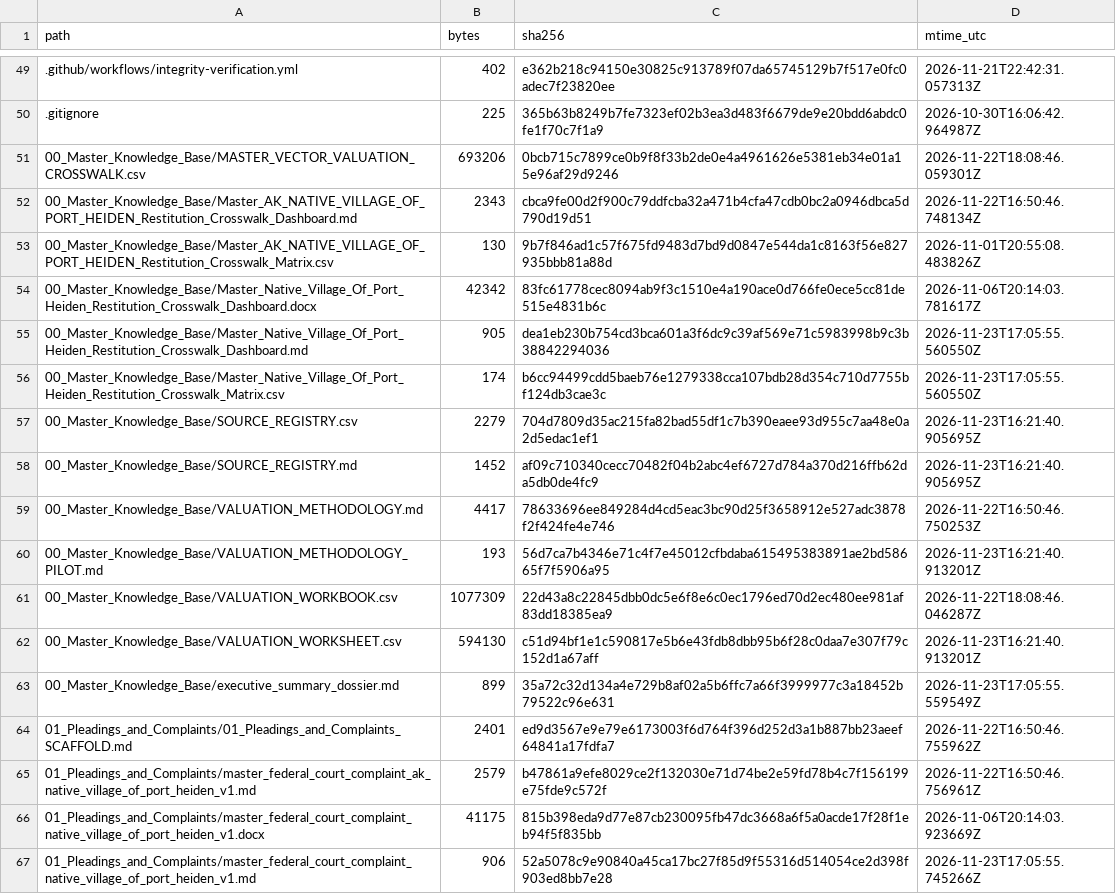
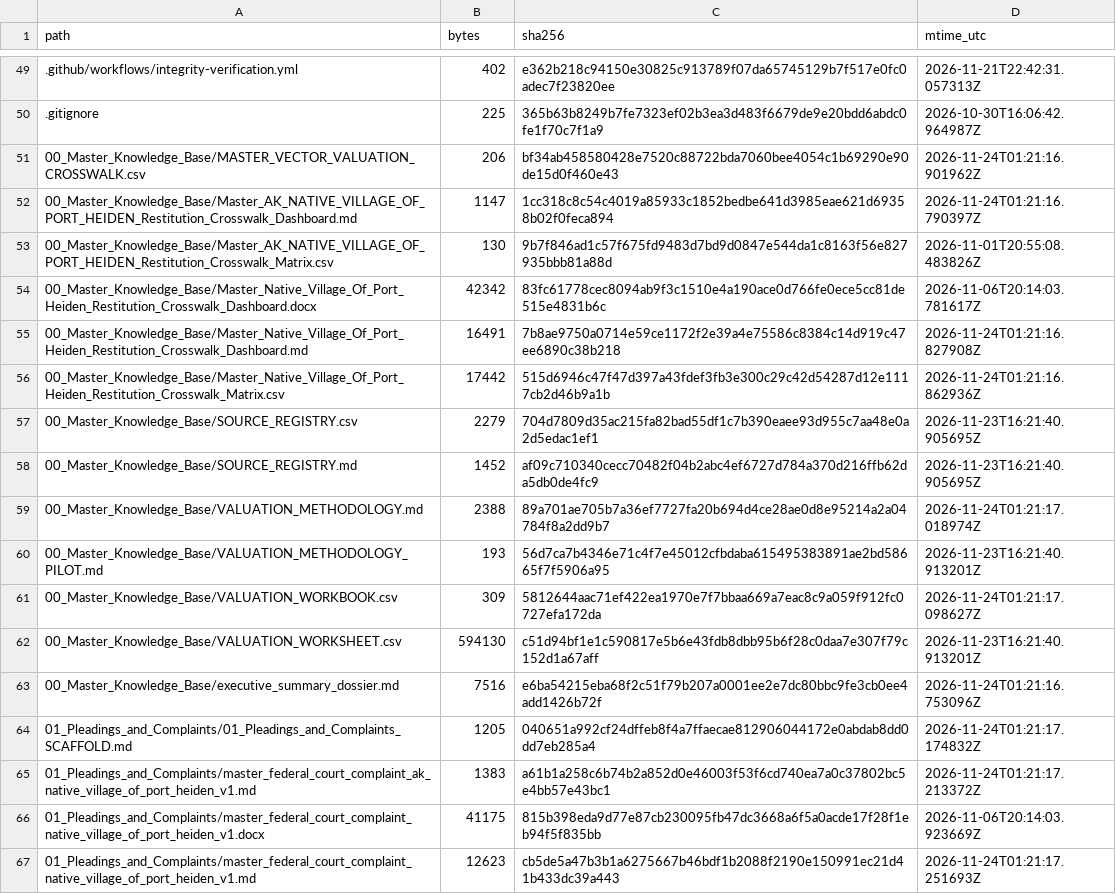
Before and after one commit to GlobalRestitutionAlliance/turtle-island-us-ak-native-village-of-port-heiden-master-litigation, a CSV file: 99_Archives_and_Manifests/MANIFEST_SHA256.csv, drawn as a sheet; only a part is shown, gaps mark what is left out; the diff covers the shown part only.

```diff
--- a/99_Archives_and_Manifests/MANIFEST_SHA256.csv
+++ b/99_Archives_and_Manifests/MANIFEST_SHA256.csv
@@ -50,18 +50,18 @@ path,bytes,sha256,mtime_utc
 .gitignore,225,365b63b8249b7fe7323ef02b3ea3d483f6679de9e20bdd6abdc0fe1f70c7f1a9,2026-10-30T16:06:42.964987Z
-00_Master_Knowledge_Base/MASTER_VECTOR_VALUATION_CROSSWALK.csv,693206,0bcb715c7899ce0b9f8f33b2de0e4a4961626e5381eb34e01a15e96af29d9246,2026-11-22T18:08:46.059301Z
-00_Master_Knowledge_Base/Master_AK_NATIVE_VILLAGE_OF_PORT_HEIDEN_Restitution_Crosswalk_Dashboard.md,2343,cbca9fe00d2f900c79ddfcba32a471b4cfa47cdb0bc2a0946dbca5d790d19d51,2026-11-22T16:50:46.748134Z
+00_Master_Knowledge_Base/MASTER_VECTOR_VALUATION_CROSSWALK.csv,206,bf34ab458580428e7520c88722bda7060bee4054c1b69290e90de15d0f460e43,2026-11-24T01:21:16.901962Z
+00_Master_Knowledge_Base/Master_AK_NATIVE_VILLAGE_OF_PORT_HEIDEN_Restitution_Crosswalk_Dashboard.md,1147,1cc318c8c54c4019a85933c1852bedbe641d3985eae621d69358b02f0feca894,2026-11-24T01:21:16.790397Z
 00_Master_Knowledge_Base/Master_AK_NATIVE_VILLAGE_OF_PORT_HEIDEN_Restitution_Crosswalk_Matrix.csv,130,9b7f846ad1c57f675fd9483d7bd9d0847e544da1c8163f56e827935bbb81a88d,2026-11-01T20:55:08.483826Z
 00_Master_Knowledge_Base/Master_Native_Village_Of_Port_Heiden_Restitution_Crosswalk_Dashboard.docx,42342,83fc61778cec8094ab9f3c1510e4a190ace0d766fe0ece5cc81de515e4831b6c,2026-11-06T20:14:03.781617Z
-00_Master_Knowledge_Base/Master_Native_Village_Of_Port_Heiden_Restitution_Crosswalk_Dashboard.md,905,dea1eb230b754cd3bca601a3f6dc9c39af569e71c5983998b9c3b38842294036,2026-11-23T17:05:55.560550Z
-00_Master_Knowledge_Base/Master_Native_Village_Of_Port_Heiden_Restitution_Crosswalk_Matrix.csv,174,b6cc94499cdd5baeb76e1279338cca107bdb28d354c710d7755bf124db3cae3c,2026-11-23T17:05:55.560550Z
+00_Master_Knowledge_Base/Master_Native_Village_Of_Port_Heiden_Restitution_Crosswalk_Dashboard.md,16491,7b8ae9750a0714e59ce1172f2e39a4e75586c8384c14d919c47ee6890c38b218,2026-11-24T01:21:16.827908Z
+00_Master_Knowledge_Base/Master_Native_Village_Of_Port_Heiden_Restitution_Crosswalk_Matrix.csv,17442,515d6946c47f47d397a43fdef3fb3e300c29c42d54287d12e1117cb2d46b9a1b,2026-11-24T01:21:16.862936Z
 00_Master_Knowledge_Base/SOURCE_REGISTRY.csv,2279,704d7809d35ac215fa82bad55df1c7b390eaee93d955c7aa48e0a2d5edac1ef1,2026-11-23T16:21:40.905695Z
 00_Master_Knowledge_Base/SOURCE_REGISTRY.md,1452,af09c710340cecc70482f04b2abc4ef6727d784a370d216ffb62da5db0de4fc9,2026-11-23T16:21:40.905695Z
-00_Master_Knowledge_Base/VALUATION_METHODOLOGY.md,4417,78633696ee849284d4cd5eac3bc90d25f3658912e527adc3878f2f424fe4e746,2026-11-22T16:50:46.750253Z
+00_Master_Knowledge_Base/VALUATION_METHODOLOGY.md,2388,89a701ae705b7a36ef7727fa20b694d4ce28ae0d8e95214a2a04784f8a2dd9b7,2026-11-24T01:21:17.018974Z
 00_Master_Knowledge_Base/VALUATION_METHODOLOGY_PILOT.md,193,56d7ca7b4346e71c4f7e45012cfbdaba615495383891ae2bd58665f7f5906a95,2026-11-23T16:21:40.913201Z
-00_Master_Knowledge_Base/VALUATION_WORKBOOK.csv,1077309,22d43a8c22845dbb0dc5e6f8e6c0ec1796ed70d2ec480ee981af83dd18385ea9,2026-11-22T18:08:46.046287Z
+00_Master_Knowledge_Base/VALUATION_WORKBOOK.csv,309,5812644aac71ef422ea1970e7f7bbaa669a7eac8c9a059f912fc0727efa172da,2026-11-24T01:21:17.098627Z
 00_Master_Knowledge_Base/VALUATION_WORKSHEET.csv,594130,c51d94bf1e1c590817e5b6e43fdb8dbb95b6f28c0daa7e307f79c152d1a67aff,2026-11-23T16:21:40.913201Z
-00_Master_Knowledge_Base/executive_summary_dossier.md,899,35a72c32d134a4e729b8af02a5b6ffc7a66f3999977c3a18452b79522c96e631,2026-11-23T17:05:55.559549Z
-01_Pleadings_and_Complaints/01_Pleadings_and_Complaints_SCAFFOLD.md,2401,ed9d3567e9e79e6173003f6d764f396d252d3a1b887bb23aeef64841a17fdfa7,2026-11-22T16:50:46.755962Z
-01_Pleadings_and_Complaints/master_federal_court_complaint_ak_native_village_of_port_heiden_v1.md,2579,b47861a9efe8029ce2f132030e71d74be2e59fd78b4c7f156199e75fde9c572f,2026-11-22T16:50:46.756961Z
+00_Master_Knowledge_Base/executive_summary_dossier.md,7516,e6ba54215eba68f2c51f79b207a0001ee2e7dc80bbc9fe3cb0ee4add1426b72f,2026-11-24T01:21:16.753096Z
+01_Pleadings_and_Complaints/01_Pleadings_and_Complaints_SCAFFOLD.md,1205,040651a992cf24dffeb8f4a7ffaecae812906044172e0abdab8dd0dd7eb285a4,2026-11-24T01:21:17.174832Z
+01_Pleadings_and_Complaints/master_federal_court_complaint_ak_native_village_of_port_heiden_v1.md,1383,a61b1a258c6b74b2a852d0e46003f53f6cd740ea7a0c37802bc5e4bb57e43bc1,2026-11-24T01:21:17.213372Z
 01_Pleadings_and_Complaints/master_federal_court_complaint_native_village_of_port_heiden_v1.docx,41175,815b398eda9d77e87cb230095fb47dc3668a6f5a0acde17f28f1eb94f5f835bb,2026-11-06T20:14:03.923669Z
-01_Pleadings_and_Complaints/master_federal_court_complaint_native_village_of_port_heiden_v1.md,906,52a5078c9e90840a45ca17bc27f85d9f55316d514054ce2d398f903ed8bb7e28,2026-11-23T17:05:55.745266Z
+01_Pleadings_and_Complaints/master_federal_court_complaint_native_village_of_port_heiden_v1.md,12623,cb5de5a47b3b1a6275667b46bdf1b2088f2190e150991ec21d41b433dc39a443,2026-11-24T01:21:17.251693Z
```
Also changed, not shown: 86 edited cells elsewhere in this file, 39 other files.
